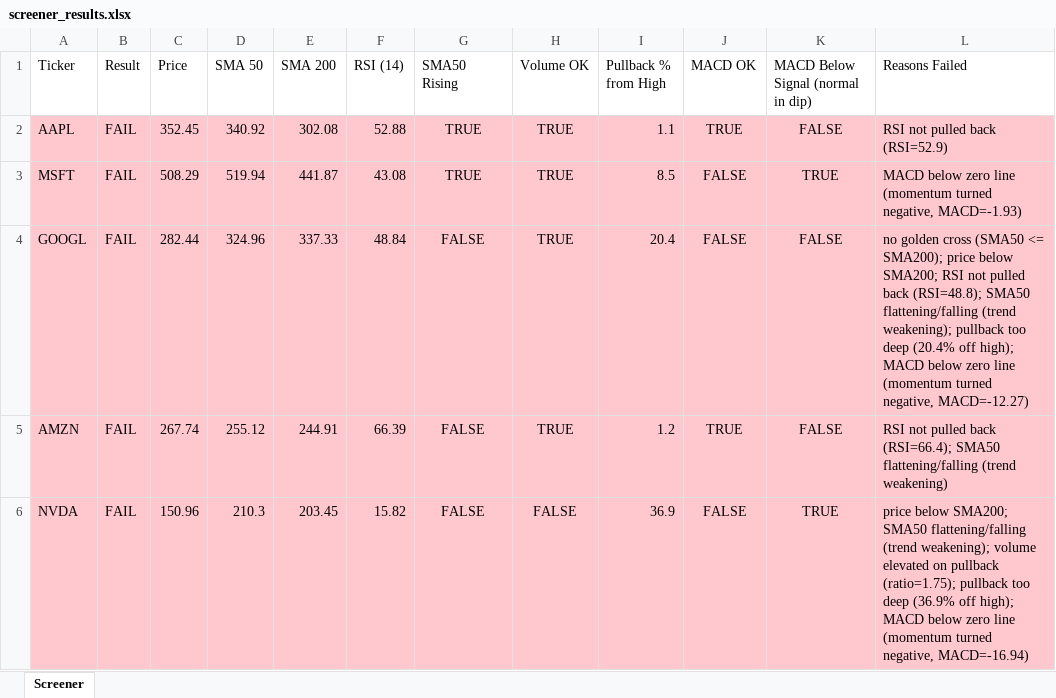
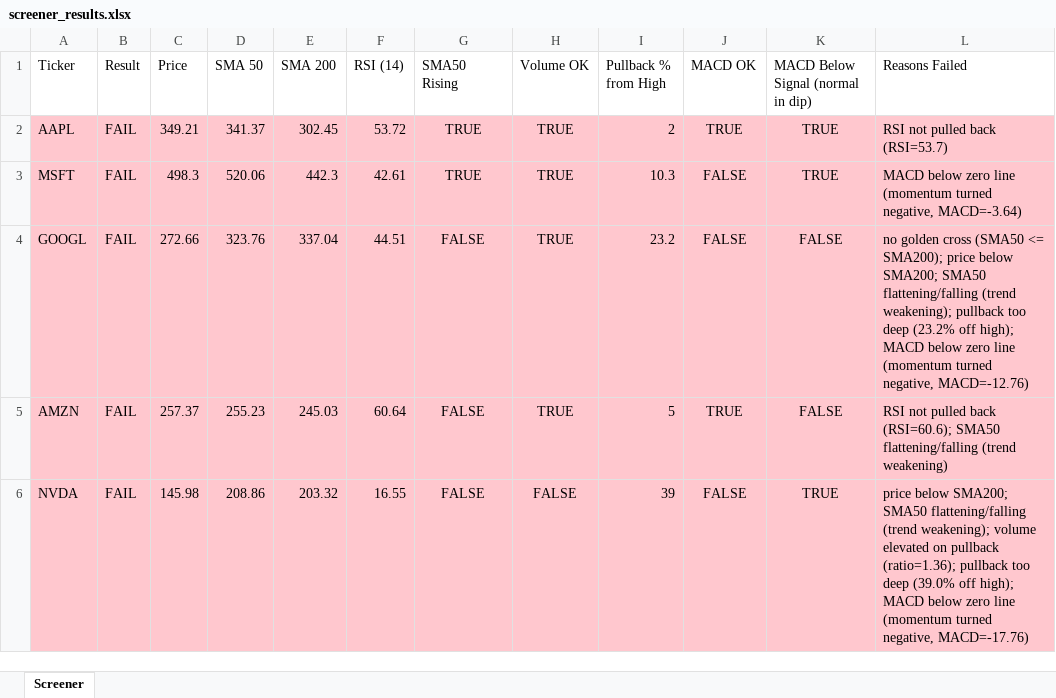
Before and after one commit to Spiky0315/Stock-screener, an Excel workbook: Output/screener_results.xlsx, sheet Screener, drawn as a sheet; only a part is shown; values as stored, in another font and other column widths than the file's, no borders; the diff covers the shown part only; the diff names each change by its address in the sheet, - before the commit and + after, or states it on an @@ line.

```diff
--- a/Output/screener_results.xlsx (sheet Screener)
+++ b/Output/screener_results.xlsx (sheet Screener)
-C2 (Price): 352.45
+C2 (Price): 349.21
-D2 (SMA 50): 340.92
+D2 (SMA 50): 341.37
-E2 (SMA 200): 302.08
+E2 (SMA 200): 302.45
-F2 (RSI (14)): 52.88
+F2 (RSI (14)): 53.72
-I2 (Pullback % from High): 1.1
+I2 (Pullback % from High): 2
-K2: FALSE
+K2: TRUE
-L2 (Reasons Failed): RSI not pulled back (RSI=52.9)
+L2 (Reasons Failed): RSI not pulled back (RSI=53.7)
-C3 (Price): 508.29
+C3 (Price): 498.3
-D3 (SMA 50): 519.94
+D3 (SMA 50): 520.06
-E3 (SMA 200): 441.87
+E3 (SMA 200): 442.3
-F3 (RSI (14)): 43.08
+F3 (RSI (14)): 42.61
-I3 (Pullback % from High): 8.5
+I3 (Pullback % from High): 10.3
-L3 (Reasons Failed): …turned negative, MACD=-1.93)
+L3 (Reasons Failed): …turned negative, MACD=-3.64)
-C4 (Price): 282.44
+C4 (Price): 272.66
-D4 (SMA 50): 324.96
+D4 (SMA 50): 323.76
-E4 (SMA 200): 337.33
+E4 (SMA 200): 337.04
-F4 (RSI (14)): 48.84
+F4 (RSI (14)): 44.51
-I4 (Pullback % from High): 20.4
+I4 (Pullback % from High): 23.2
-L4 (Reasons Failed): …below SMA200; RSI not pulled back (RSI=48.8); SMA50 flattening/falling (trend weakening); pullback too deep (20.4% off high); MACD below zero line (momentum turned negative, MACD=-12.27)
+L4 (Reasons Failed): …below SMA200; SMA50 flattening/falling (trend weakening); pullback too deep (23.2% off high); MACD below zero line (momentum turned negative, MACD=-12.76)
-C5 (Price): 267.74
+C5 (Price): 257.37
-D5 (SMA 50): 255.12
+D5 (SMA 50): 255.23
-E5 (SMA 200): 244.91
+E5 (SMA 200): 245.03
-F5 (RSI (14)): 66.39
+F5 (RSI (14)): 60.64
-I5 (Pullback % from High): 1.2
+I5 (Pullback % from High): 5
-L5 (Reasons Failed): …pulled back (RSI=66.4); SMA50 flattening/falling…
+L5 (Reasons Failed): …pulled back (RSI=60.6); SMA50 flattening/falling…
-C6 (Price): 150.96
+C6 (Price): 145.98
-D6 (SMA 50): 210.3
+D6 (SMA 50): 208.86
-E6 (SMA 200): 203.45
+E6 (SMA 200): 203.32
-F6 (RSI (14)): 15.82
+F6 (RSI (14)): 16.55
-I6 (Pullback % from High): 36.9
+I6 (Pullback % from High): 39
-L6 (Reasons Failed): …on pullback (ratio=1.75); pullback too deep (36.9% off high); MACD below zero line (momentum turned negative, MACD=-16.94)
+L6 (Reasons Failed): …on pullback (ratio=1.36); pullback too deep (39.0% off high); MACD below zero line (momentum turned negative, MACD=-17.76)
```
Also changed, not shown: 12 edited cells elsewhere in this sheet.
